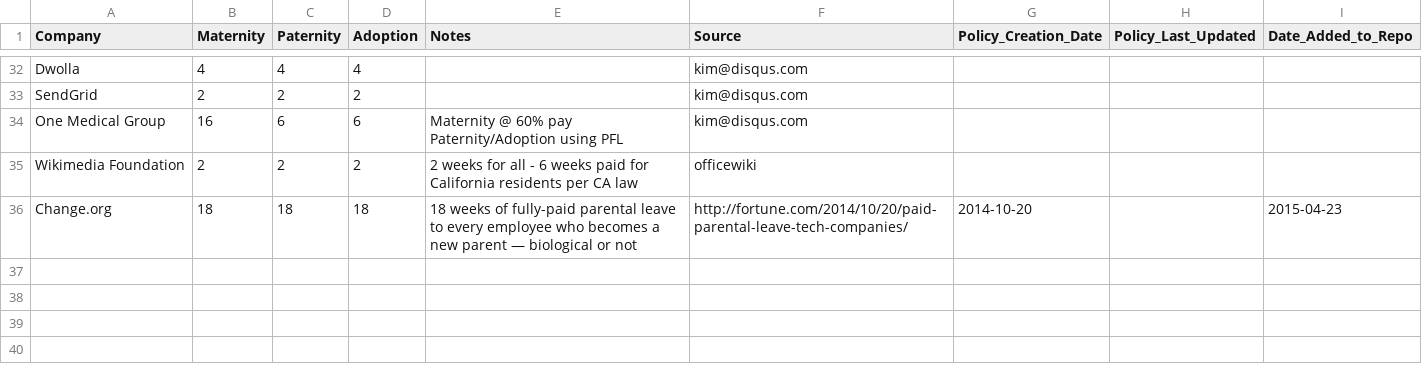
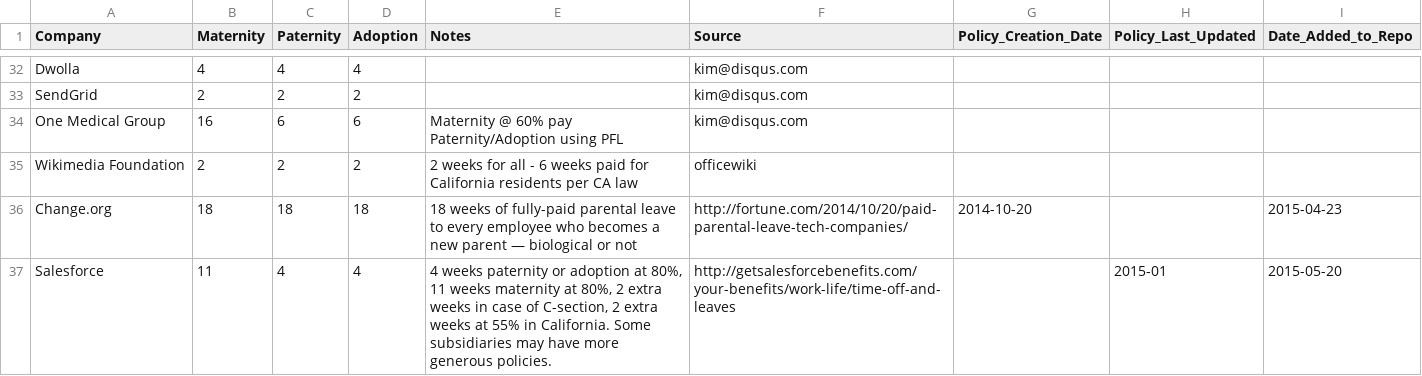
Before and after one commit to davedash/parental-leave, a CSV file: data.csv, drawn as a sheet; only a part is shown, gaps mark what is left out.

Commit message:
Update data.csv

```diff
--- a/data.csv
+++ b/data.csv
@@ -36 +36,2 @@ Wikimedia Foundation,2,2,2,2 weeks for all - 6 weeks paid for California residen
 Change.org,18,18,18,"18 weeks of fully-paid parental leave to every employee who becomes a new parent — biological or not",http://fortune.com/2014/10/20/paid-parental-leave-tech-companies/,2014-10-20,,2015-04-23
+Salesforce,11,4,4,"4 weeks paternity or adoption at 80%, 11 weeks maternity at 80%, 2 extra weeks in case of C-section, 2 extra weeks at 55% in California. Some subsidiaries may have more generous policies.",http://getsalesforcebenefits.com/your-benefits/work-life/time-off-and-leaves,,2015-01,2015-05-20
```
